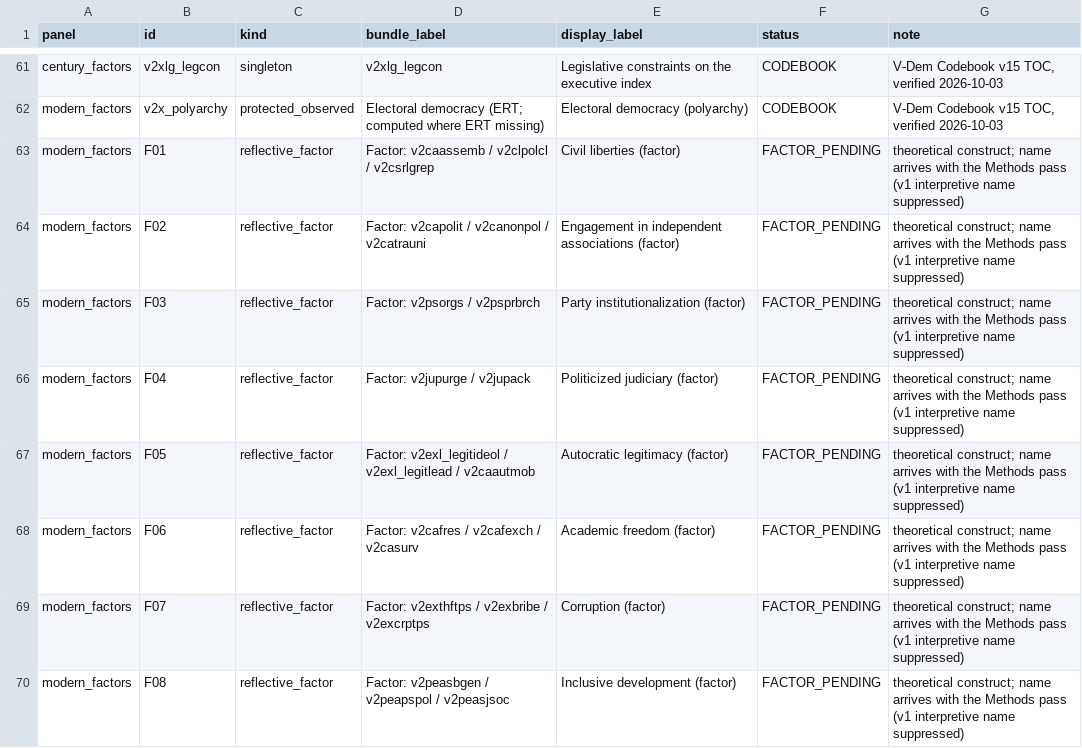
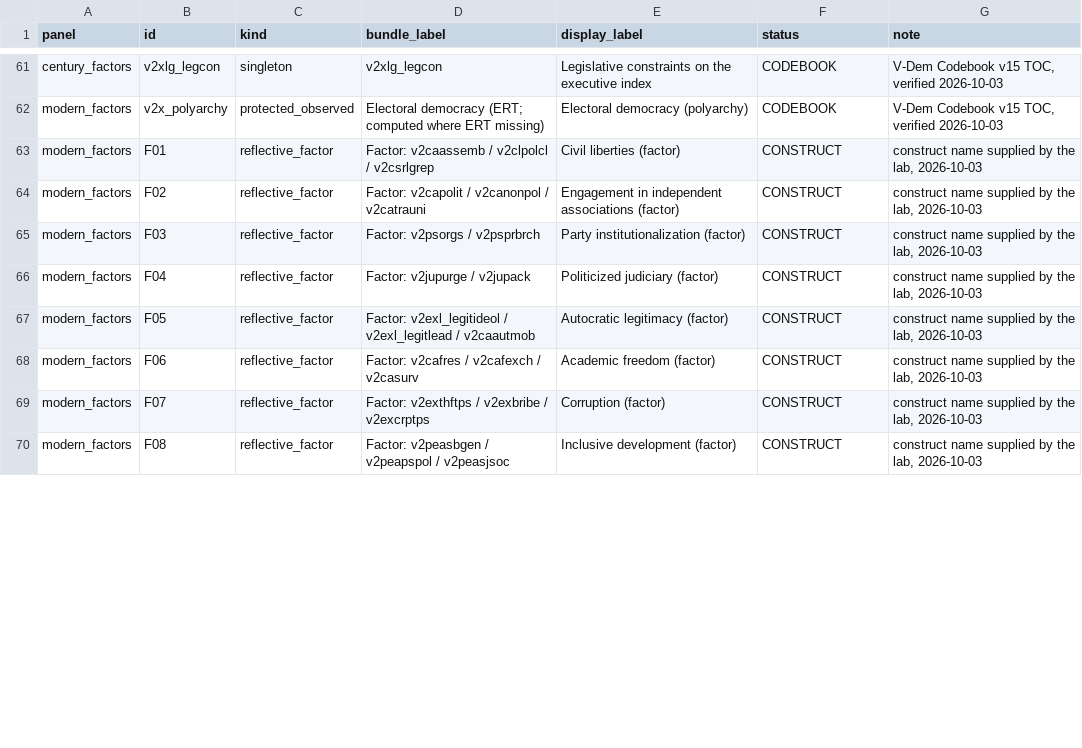
Before and after one commit to aim3d/aim3d-explorer, a CSV file: portal_labels.csv, drawn as a sheet; only a part is shown, gaps mark what is left out; the diff covers the shown part only.

```diff
--- a/portal_labels.csv
+++ b/portal_labels.csv
@@ -62,9 +62,9 @@ century_factors,v2xlg_legcon,singleton,v2xlg_legcon,Legislative constraints on t
 modern_factors,v2x_polyarchy,protected_observed,Electoral democracy (ERT; computed where ERT missing),Electoral democracy (polyarchy),CODEBOOK,"V-Dem Codebook v15 TOC, verified 2026-10-03"
-modern_factors,F01,reflective_factor,Factor: v2caassemb / v2clpolcl / v2csrlgrep,Civil liberties (factor),FACTOR_PENDING,theoretical construct; name arrives with the Methods pass (v1 interpretive name suppressed)
-modern_factors,F02,reflective_factor,Factor: v2capolit / v2canonpol / v2catrauni,Engagement in independent associations (factor),FACTOR_PENDING,theoretical construct; name arrives with the Methods pass (v1 interpretive name suppressed)
-modern_factors,F03,reflective_factor,Factor: v2psorgs / v2psprbrch,Party institutionalization (factor),FACTOR_PENDING,theoretical construct; name arrives with the Methods pass (v1 interpretive name suppressed)
-modern_factors,F04,reflective_factor,Factor: v2jupurge / v2jupack,Politicized judiciary (factor),FACTOR_PENDING,theoretical construct; name arrives with the Methods pass (v1 interpretive name suppressed)
-modern_factors,F05,reflective_factor,Factor: v2exl_legitideol / v2exl_legitlead / v2caautmob,Autocratic legitimacy (factor),FACTOR_PENDING,theoretical construct; name arrives with the Methods pass (v1 interpretive name suppressed)
-modern_factors,F06,reflective_factor,Factor: v2cafres / v2cafexch / v2casurv,Academic freedom (factor),FACTOR_PENDING,theoretical construct; name arrives with the Methods pass (v1 interpretive name suppressed)
-modern_factors,F07,reflective_factor,Factor: v2exthftps / v2exbribe / v2excrptps,Corruption (factor),FACTOR_PENDING,theoretical construct; name arrives with the Methods pass (v1 interpretive name suppressed)
-modern_factors,F08,reflective_factor,Factor: v2peasbgen / v2peapspol / v2peasjsoc,Inclusive development (factor),FACTOR_PENDING,theoretical construct; name arrives with the Methods pass (v1 interpretive name suppressed)
+modern_factors,F01,reflective_factor,Factor: v2caassemb / v2clpolcl / v2csrlgrep,Civil liberties (factor),CONSTRUCT,"construct name supplied by the lab, 2026-10-03"
+modern_factors,F02,reflective_factor,Factor: v2capolit / v2canonpol / v2catrauni,Engagement in independent associations (factor),CONSTRUCT,"construct name supplied by the lab, 2026-10-03"
+modern_factors,F03,reflective_factor,Factor: v2psorgs / v2psprbrch,Party institutionalization (factor),CONSTRUCT,"construct name supplied by the lab, 2026-10-03"
+modern_factors,F04,reflective_factor,Factor: v2jupurge / v2jupack,Politicized judiciary (factor),CONSTRUCT,"construct name supplied by the lab, 2026-10-03"
+modern_factors,F05,reflective_factor,Factor: v2exl_legitideol / v2exl_legitlead / v2caautmob,Autocratic legitimacy (factor),CONSTRUCT,"construct name supplied by the lab, 2026-10-03"
+modern_factors,F06,reflective_factor,Factor: v2cafres / v2cafexch / v2casurv,Academic freedom (factor),CONSTRUCT,"construct name supplied by the lab, 2026-10-03"
+modern_factors,F07,reflective_factor,Factor: v2exthftps / v2exbribe / v2excrptps,Corruption (factor),CONSTRUCT,"construct name supplied by the lab, 2026-10-03"
+modern_factors,F08,reflective_factor,Factor: v2peasbgen / v2peapspol / v2peasjsoc,Inclusive development (factor),CONSTRUCT,"construct name supplied by the lab, 2026-10-03"
```
Also changed, not shown: 34 edited cells elsewhere in this file, 7 other files.
